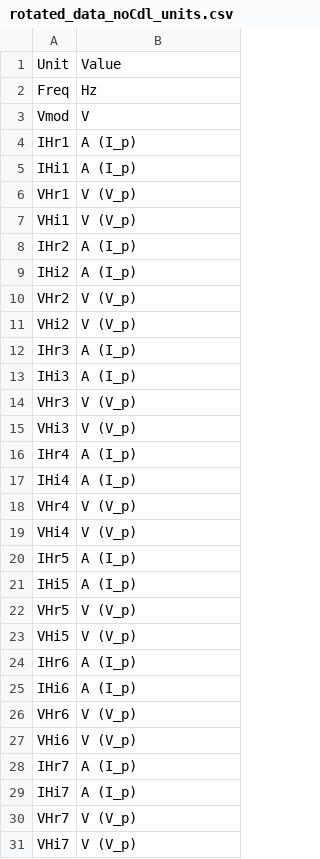
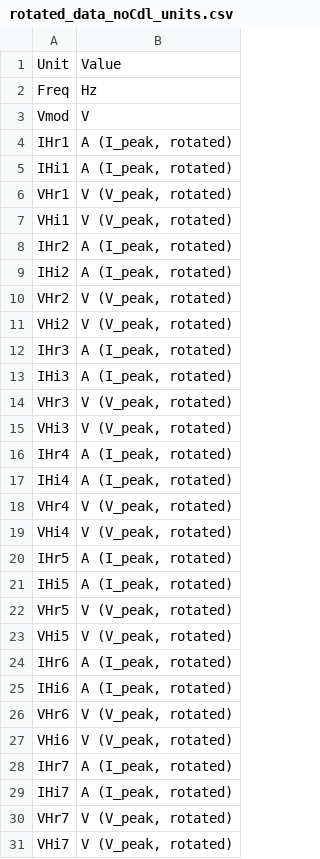
Before and after one commit to lauren8040/NLEIS-Ferri-Ferrocyanide-Modelling, a CSV file: jupyter/Processed Data/rotated_data_noCdl_units.csv, drawn as a sheet; only a part is shown; the diff covers the shown part only.

Commit message:
updating units in procesed data files

```diff
--- a/jupyter/Processed Data/rotated_data_noCdl_units.csv
+++ b/jupyter/Processed Data/rotated_data_noCdl_units.csv
@@ -3,29 +3,29 @@ Freq,Hz
 Vmod,V
-IHr1,A (I_p)
-IHi1,A (I_p)
-VHr1,V (V_p)
-VHi1,V (V_p)
-IHr2,A (I_p)
-IHi2,A (I_p)
-VHr2,V (V_p)
-VHi2,V (V_p)
-IHr3,A (I_p)
-IHi3,A (I_p)
-VHr3,V (V_p)
-VHi3,V (V_p)
-IHr4,A (I_p)
-IHi4,A (I_p)
-VHr4,V (V_p)
-VHi4,V (V_p)
-IHr5,A (I_p)
-IHi5,A (I_p)
-VHr5,V (V_p)
-VHi5,V (V_p)
-IHr6,A (I_p)
-IHi6,A (I_p)
-VHr6,V (V_p)
-VHi6,V (V_p)
-IHr7,A (I_p)
-IHi7,A (I_p)
-VHr7,V (V_p)
-VHi7,V (V_p)
+IHr1,"A (I_peak, rotated)"
+IHi1,"A (I_peak, rotated)"
+VHr1,"V (V_peak, rotated)"
+VHi1,"V (V_peak, rotated)"
+IHr2,"A (I_peak, rotated)"
+IHi2,"A (I_peak, rotated)"
+VHr2,"V (V_peak, rotated)"
+VHi2,"V (V_peak, rotated)"
+IHr3,"A (I_peak, rotated)"
+IHi3,"A (I_peak, rotated)"
+VHr3,"V (V_peak, rotated)"
+VHi3,"V (V_peak, rotated)"
+IHr4,"A (I_peak, rotated)"
+IHi4,"A (I_peak, rotated)"
+VHr4,"V (V_peak, rotated)"
+VHi4,"V (V_peak, rotated)"
+IHr5,"A (I_peak, rotated)"
+IHi5,"A (I_peak, rotated)"
+VHr5,"V (V_peak, rotated)"
+VHi5,"V (V_peak, rotated)"
+IHr6,"A (I_peak, rotated)"
+IHi6,"A (I_peak, rotated)"
+VHr6,"V (V_peak, rotated)"
+VHi6,"V (V_peak, rotated)"
+IHr7,"A (I_peak, rotated)"
+IHi7,"A (I_peak, rotated)"
+VHr7,"V (V_peak, rotated)"
+VHi7,"V (V_peak, rotated)"
```
Also changed, not shown: 12 edited cells elsewhere in this file, jupyter/Processed Data/unprocessed_data_modFactor_units.csv, 2 other files.
